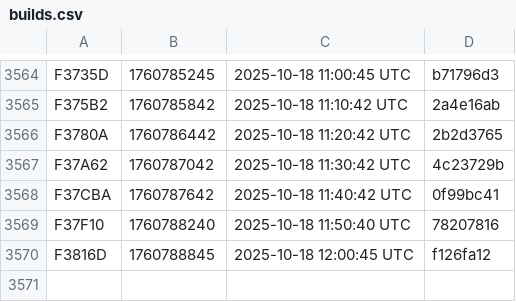
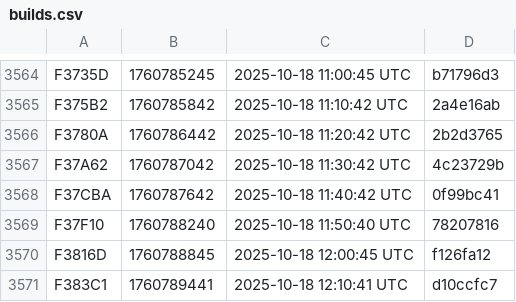
Before and after one commit to noob2git/weather, a CSV file: docs/assets/builds.csv, drawn as a sheet; only a part is shown, gaps mark what is left out.

```diff
--- a/docs/assets/builds.csv
+++ b/docs/assets/builds.csv
@@ -3570 +3570,2 @@ F37F10,1760788240,2025-10-18 11:50:40 UTC,78207816
 F3816D,1760788845,2025-10-18 12:00:45 UTC,f126fa12
+F383C1,1760789441,2025-10-18 12:10:41 UTC,d10ccfc7
```
Also changed, not shown: data/weather_history.csv, 2 other files.
